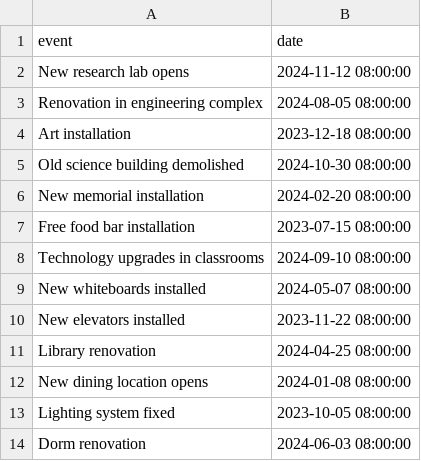
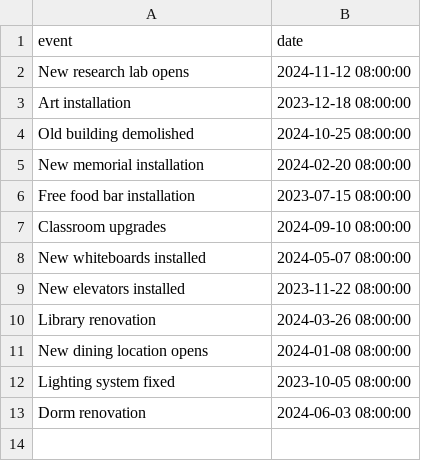
Before and after one commit to Davidson-Data-Vis-Lab/timeline-generator, a CSV file: stimuli/english/data/university.csv, drawn as a sheet.

Commit message:
minor changes in datasets
changes include removing extra events, changing dates in interest of better spacing on timeline and fixing spacing issues

```diff
--- a/stimuli/english/data/university.csv
+++ b/stimuli/english/data/university.csv
@@ -2,11 +2,10 @@ event,date
 New research lab opens,2024-11-12 08:00:00
-Renovation in engineering complex,2024-08-05 08:00:00
 Art installation,2023-12-18 08:00:00
-Old science building demolished,2024-10-30 08:00:00
+Old building demolished,2024-10-25 08:00:00
 New memorial installation,2024-02-20 08:00:00
 Free food bar installation,2023-07-15 08:00:00
-Technology upgrades in classrooms,2024-09-10 08:00:00
+Classroom upgrades,2024-09-10 08:00:00
 New whiteboards installed,2024-05-07 08:00:00
 New elevators installed,2023-11-22 08:00:00
-Library renovation,2024-04-25 08:00:00
+Library renovation,2024-03-26 08:00:00
 New dining location opens,2024-01-08 08:00:00
```
Also changed, not shown: stimuli/english/data/community.csv, stimuli/english/data/disasters.csv, 12 other files.
